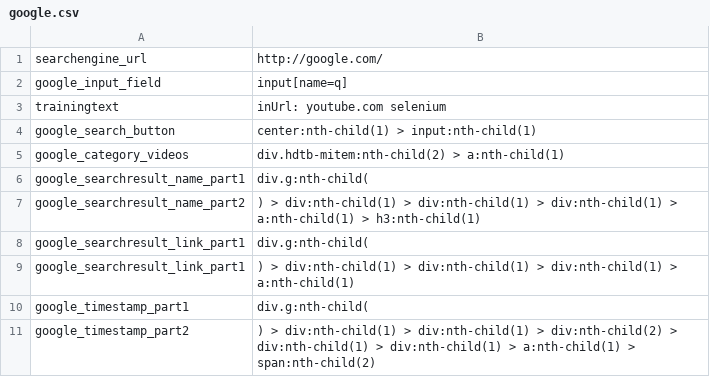
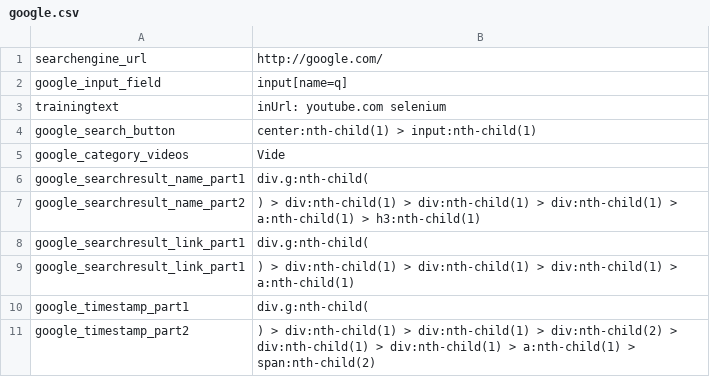
Before and after one commit to M0Rph3U56031769/training-search, a CSV file: src/google.csv, drawn as a sheet.

```diff
--- a/src/google.csv
+++ b/src/google.csv
@@ -4,3 +4,3 @@
 "google_search_button","center:nth-child(1) > input:nth-child(1)"
-"google_category_videos","div.hdtb-mitem:nth-child(2) > a:nth-child(1)"
+"google_category_videos","Vide"
 "google_searchresult_name_part1","div.g:nth-child("
```
Also changed, not shown: 2 other files.
